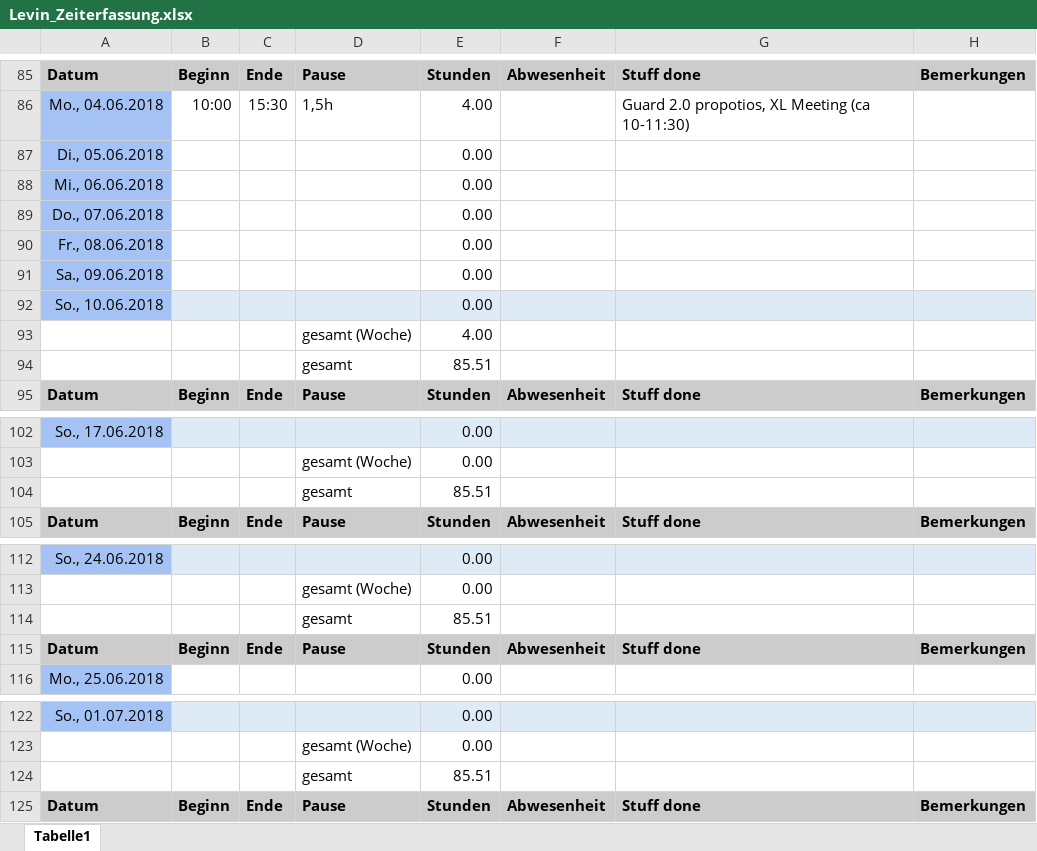
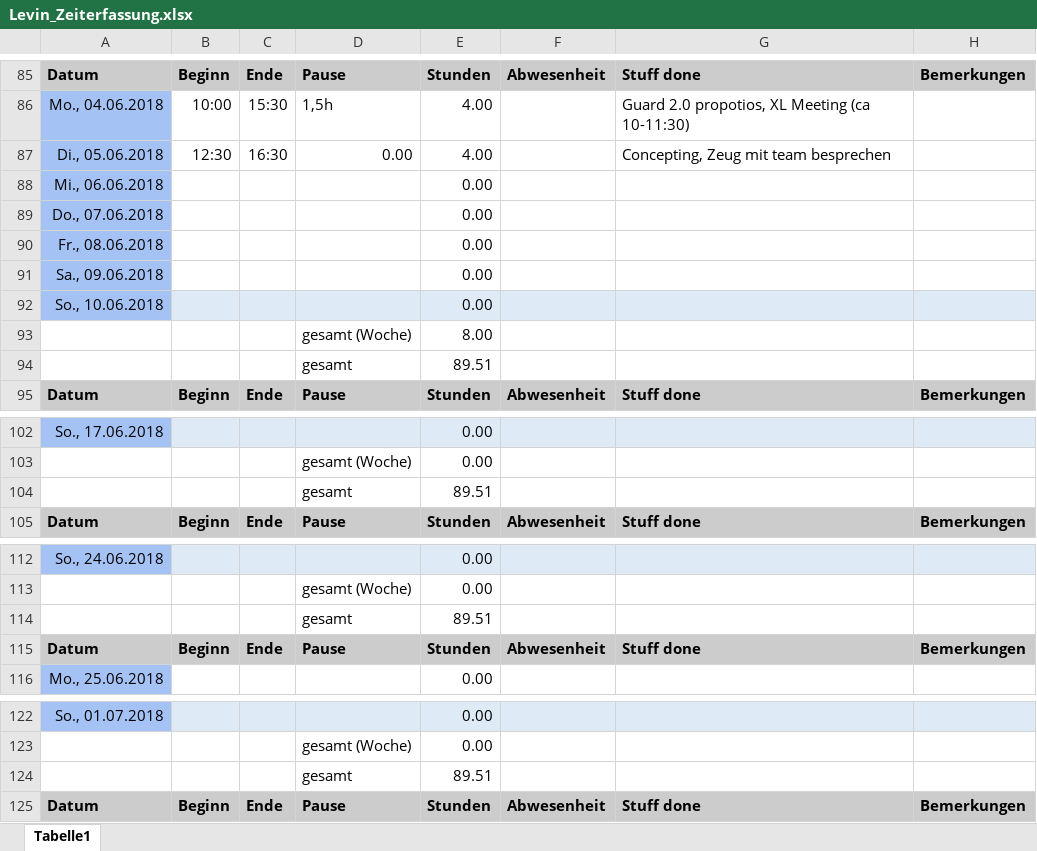
Before and after one commit to ArtjomProGrammer/Voodoo, an Excel workbook: _WIP/Levin/Levin_Zeiterfassung.xlsx, sheet Tabelle1, drawn as a sheet; only a part is shown, gaps mark what is left out; values as stored, in another font and other column widths than the file's, no borders; removed rows and columns are numbered as before the commit, all else as after; the diff covers the shown part only; the diff names each change by its address in the sheet, - before the commit and + after, or states it on an @@ line.

```diff
--- a/_WIP/Levin/Levin_Zeiterfassung.xlsx (sheet Tabelle1)
+++ b/_WIP/Levin/Levin_Zeiterfassung.xlsx (sheet Tabelle1)
-row 87: Di., 05.06.2018 |  |  |  | 0.00
+row 87: Di., 05.06.2018 | 12:30 | 16:30 | 0.00 | 4.00 |  | Concepting, Zeug mit team besprechen
-E93: 4.00
+E93: 8.00
-E94: 85.51
+E94: 89.51
-E104: 85.51
+E104: 89.51
-E114: 85.51
+E114: 89.51
-E124: 85.51
+E124: 89.51
```
Also changed, not shown: 6 edited cells elsewhere in this sheet, 12 other files.
